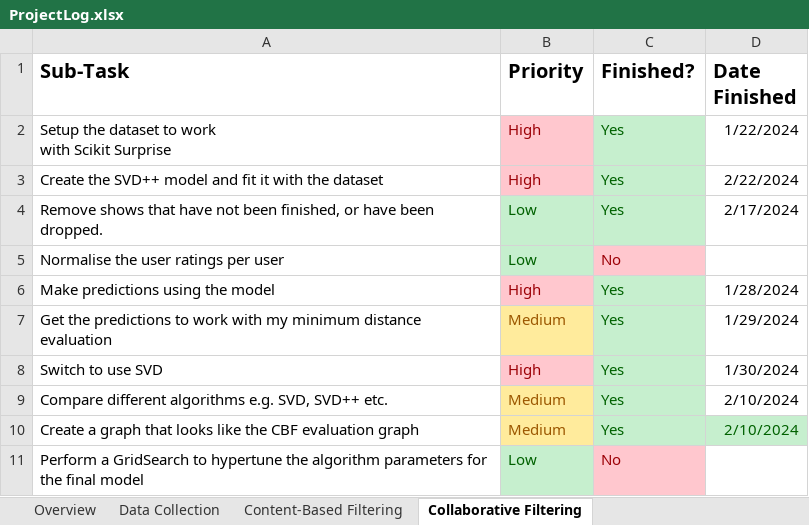
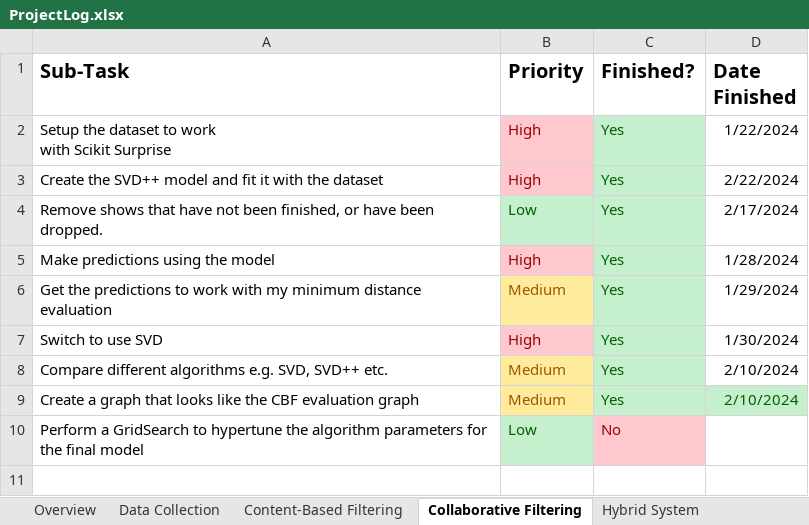
Before and after one commit to connorwmackay/animeRecommendationSystem, an Excel workbook: ProjectLog.xlsx, sheet Collaborative Filtering, drawn as a sheet; values as stored, in another font and other column widths than the file's, no borders; table styles not drawn; the diff names each change by its address in the sheet, - before the commit and + after, or states it on an @@ line.

```diff
--- a/ProjectLog.xlsx (sheet Collaborative Filtering)
+++ b/ProjectLog.xlsx (sheet Collaborative Filtering)
+sheet tab: Hybrid System
-row 5: Normalise the user ratings per user | Low | No
```
Also changed, not shown: sheet Content-Based Filtering, sheet Web Interface, sheet Multiple Datasets Evaluation, sheet Overview, 3 other files.
